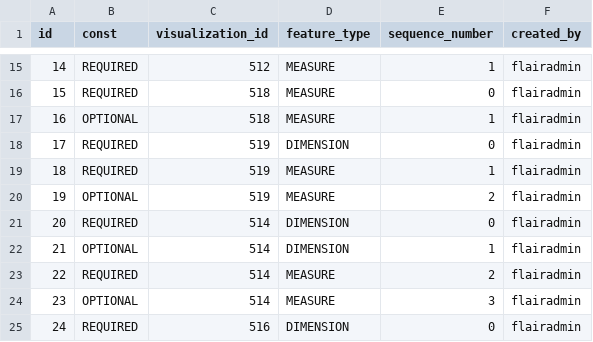
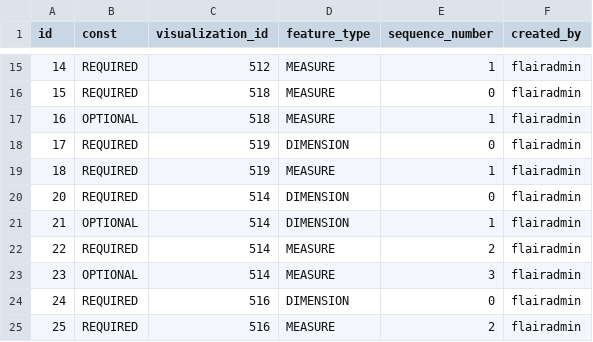
Before and after one commit to viz-centric/flair-bi, a CSV file: src/main/resources/config/liquibase/seed/fieldtypes.csv, drawn as a sheet; only a part is shown, gaps mark what is left out; the shorter side is filled out with more unchanged rows; the diff names each change by its address in the sheet, - before the commit and + after, or states it on an @@ line.

```diff
--- a/src/main/resources/config/liquibase/seed/fieldtypes.csv
+++ b/src/main/resources/config/liquibase/seed/fieldtypes.csv
-row 20: 19 | OPTIONAL | 519 | MEASURE | 2 | flairadmin
```
Also changed, not shown: src/main/resources/config/liquibase/seed/field_types_property_types.csv, src/main/resources/config/liquibase/seed/propertytype.csv, 20 other files.
